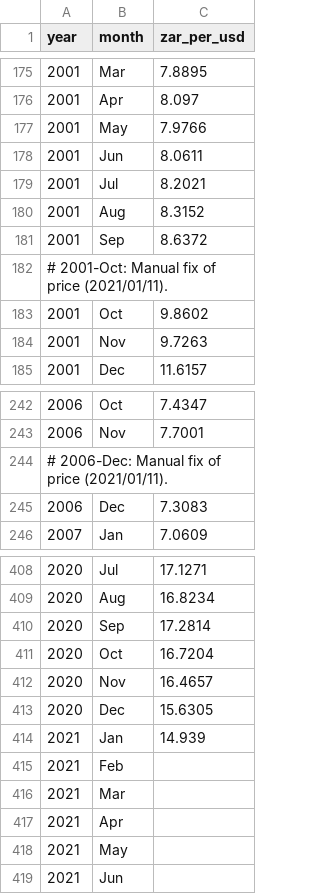
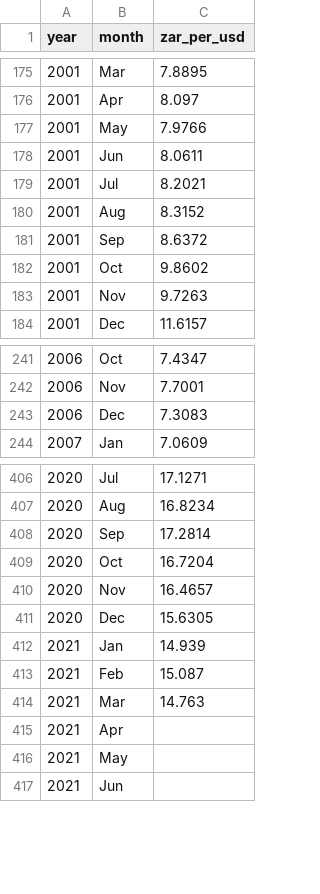
Before and after one commit to datawookie/saffer, a CSV file: data-raw/fuel-price-usd-exchange-rate.csv, drawn as a sheet; only a part is shown, gaps mark what is left out; removed rows and columns are numbered as before the commit, all else as after; the diff names each change by its address in the sheet, - before the commit and + after, or states it on an @@ line.

```diff
--- a/data-raw/fuel-price-usd-exchange-rate.csv
+++ b/data-raw/fuel-price-usd-exchange-rate.csv
-row 182: # 2001-Oct: Manual fix of price (2021/01/11).
-row 244: # 2006-Dec: Manual fix of price (2021/01/11).
-C413 (zar_per_usd): (empty)
+C413 (zar_per_usd): 15.087
-C414 (zar_per_usd): (empty)
+C414 (zar_per_usd): 14.763
```
Also changed, not shown: data-raw/fuel-price-basic.csv, data-raw/fuel-price-brent-crude.csv, 5 other files.
